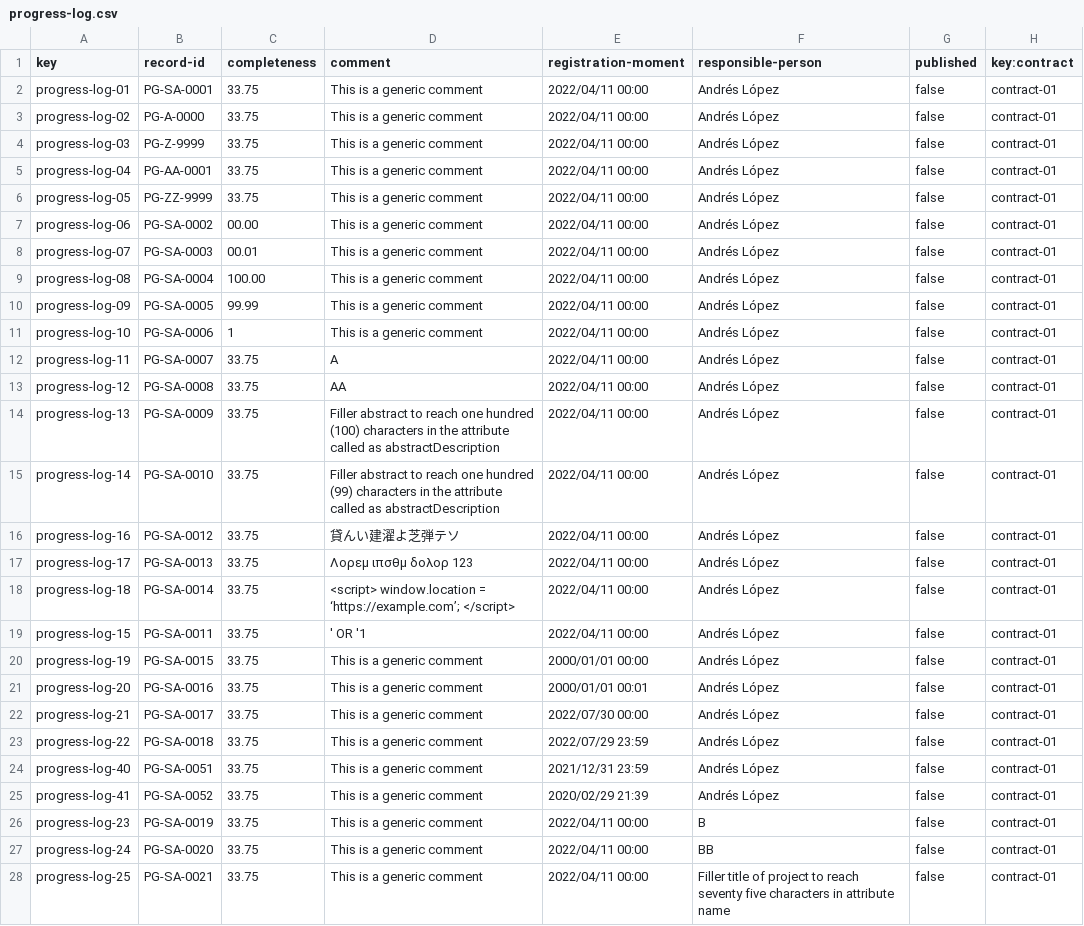
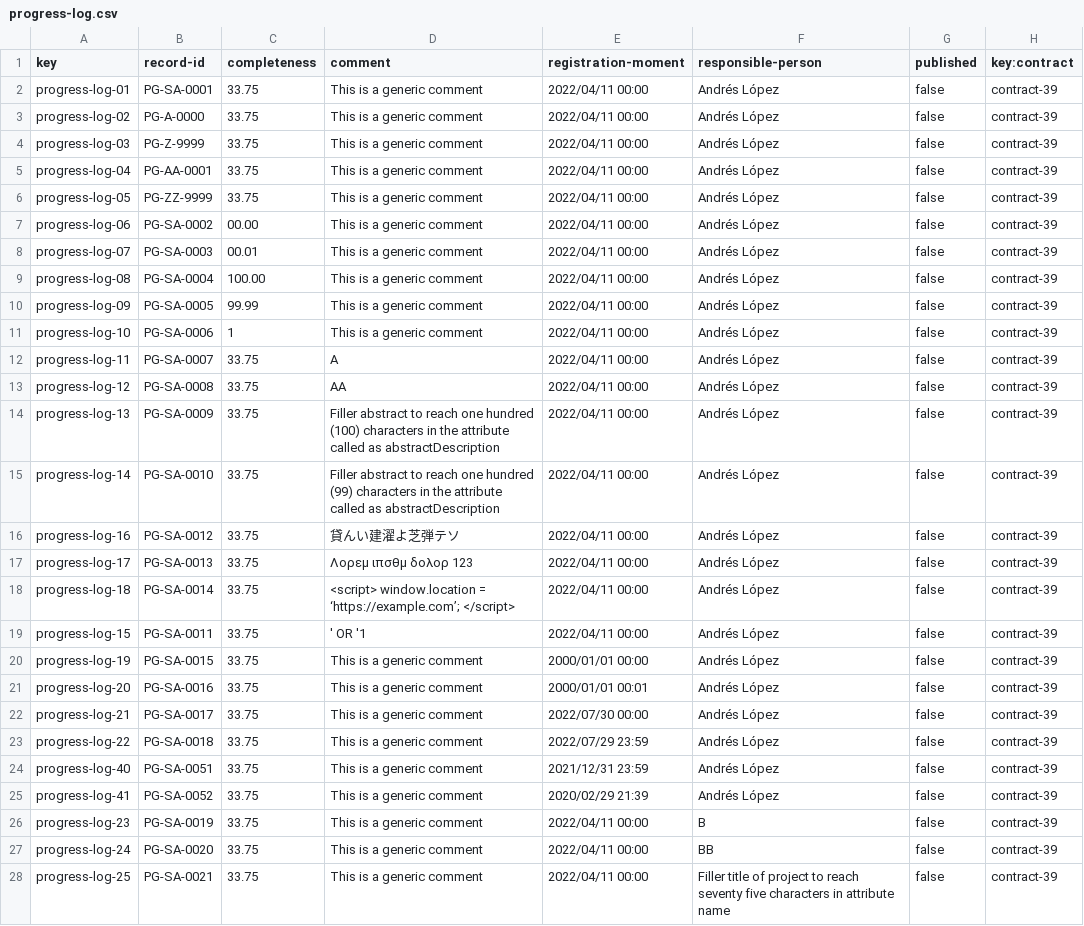
Before and after one commit to rafcasceb/Acme-SF-D04, a CSV file: src/main/webapp/WEB-INF/resources/sample-data/progress-log.csv, drawn as a sheet; only a part is shown; the diff covers the shown part only; the diff names each change by its address in the sheet, - before the commit and + after, or states it on an @@ line.

```diff
--- a/src/main/webapp/WEB-INF/resources/sample-data/progress-log.csv
+++ b/src/main/webapp/WEB-INF/resources/sample-data/progress-log.csv
-H2:H28 (key:contract): contract-01
+H2:H28 (key:contract): contract-39
```
Also changed, not shown: 6 edited cells elsewhere in this file, 10 other files.
